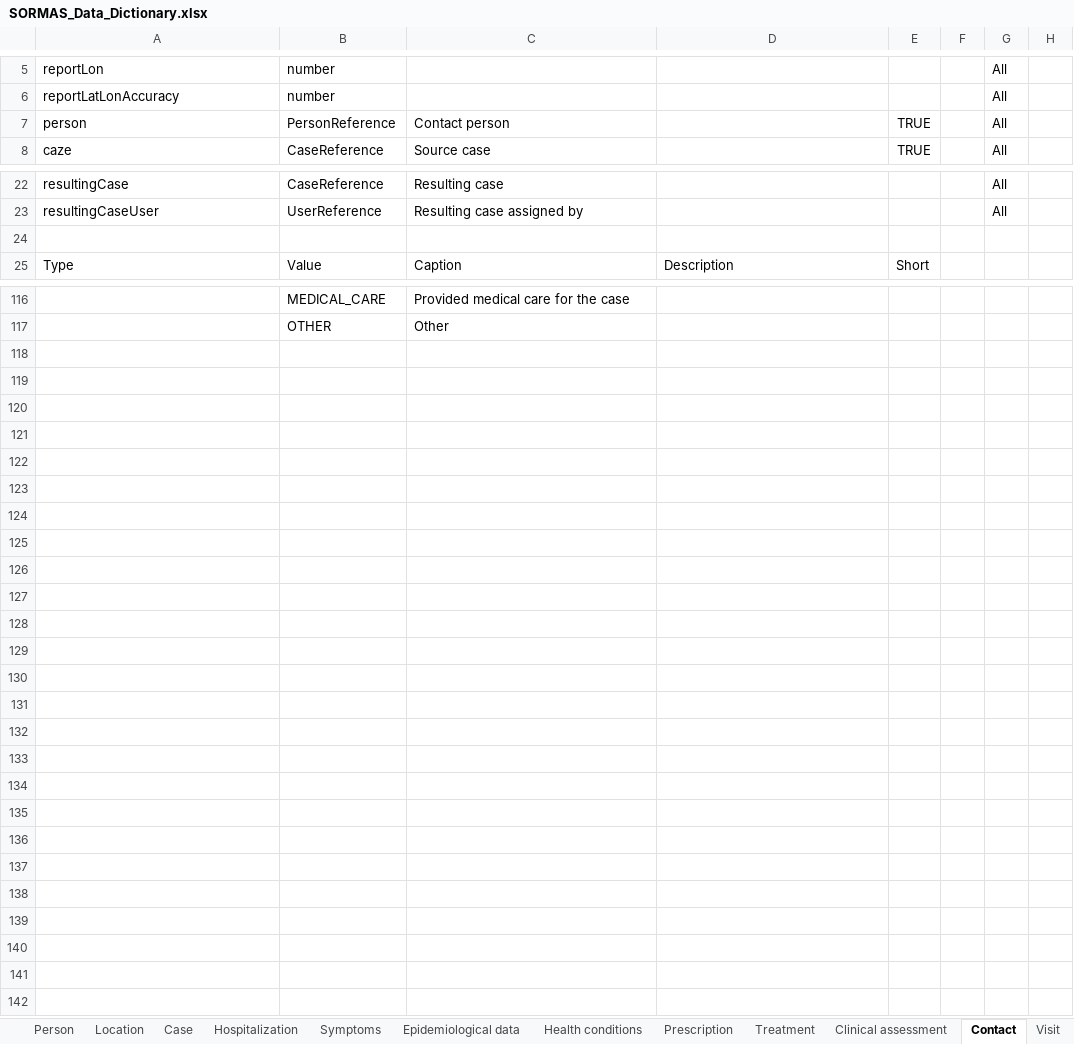
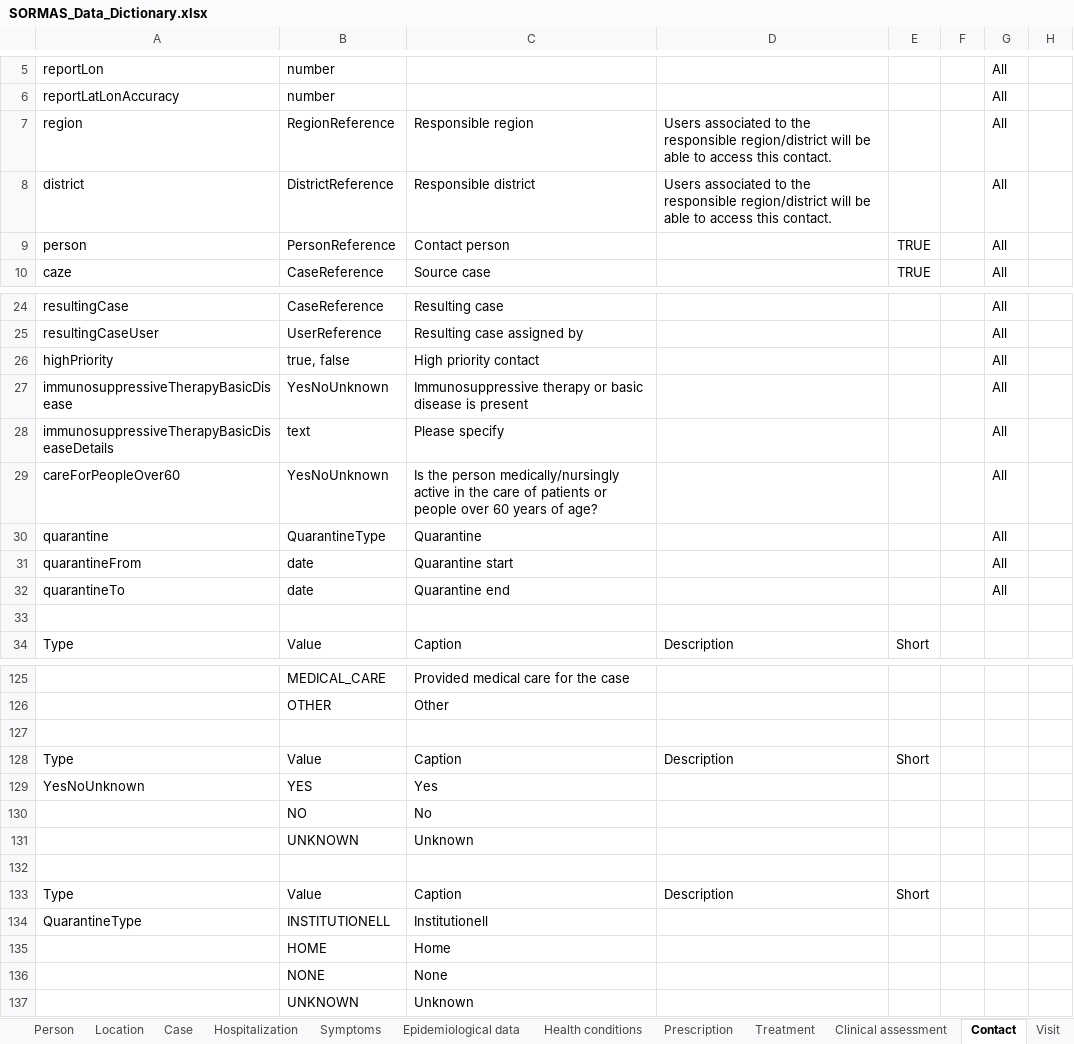
Before and after one commit to SORMAS-Foundation/SORMAS-Project, an Excel workbook: sormas-api/src/main/resources/doc/SORMAS_Data_Dictionary.xlsx, sheet Contact, drawn as a sheet; only a part is shown, gaps mark what is left out; values as stored, in another font and other column widths than the file's, no borders; table styles not drawn; the diff covers the shown part only; the diff names each change by its address in the sheet, - before the commit and + after, or states it on an @@ line.

```diff
--- a/sormas-api/src/main/resources/doc/SORMAS_Data_Dictionary.xlsx (sheet Contact)
+++ b/sormas-api/src/main/resources/doc/SORMAS_Data_Dictionary.xlsx (sheet Contact)
+row 7: region | RegionReference | Responsible region | Users associated to the responsible region/district will be able to access this contact. |  |  | All
+row 8: district | DistrictReference | Responsible district | Users associated to the responsible region/district will be able to access this contact. |  |  | All
+row 26: highPriority | true, false | High priority contact |  |  |  | All
+row 27: immunosuppressiveTherapyBasicDisease | YesNoUnknown | Immunosuppressive therapy or basic disease is present |  |  |  | All
+row 28: immunosuppressiveTherapyBasicDiseaseDetails | text | Please specify |  |  |  | All
+row 29: careForPeopleOver60 | YesNoUnknown | Is the person medically/nursingly active in the care of patients or people over 60 years of age? |  |  |  | All
+row 30: quarantine | QuarantineType | Quarantine |  |  |  | All
+row 31: quarantineFrom | date | Quarantine start |  |  |  | All
+row 32: quarantineTo | date | Quarantine end |  |  |  | All
+row 127: (empty)
+row 128: Type | Value | Caption | Description | Short
+row 129: YesNoUnknown | YES | Yes
+row 130:  | NO | No
+row 131:  | UNKNOWN | Unknown
+row 132: (empty)
+row 133: Type | Value | Caption | Description | Short
+row 134: QuarantineType | INSTITUTIONELL | Institutionell
+row 135:  | HOME | Home
+row 136:  | NONE | None
+row 137:  | UNKNOWN | Unknown
```
Also changed, not shown: 1 edited cell elsewhere in this sheet, sheet Symptoms, sheet Epidemiological data, sheet Person, sheet Case, sheet Community, sheet Region, 8 more sheets, sormas-api/src/main/resources/doc/SORMAS_User_Rights.xlsx, 1 other file.
